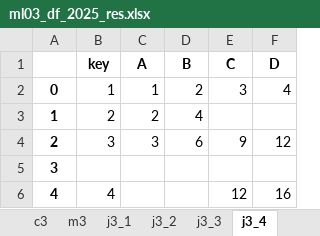
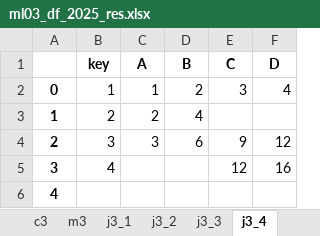
Before and after one commit to KHiraGit/sudspg_ds, an Excel workbook: ml03_df_2025_res.xlsx, sheet j3_4, drawn as a sheet; values as stored, in another font and other column widths than the file's, no borders; the diff names each change by its address in the sheet, - before the commit and + after, or states it on an @@ line.

```diff
--- a/ml03_df_2025_res.xlsx (sheet j3_4)
+++ b/ml03_df_2025_res.xlsx (sheet j3_4)
-B5 (key): (empty)
+B5 (key): 4
-E5 (C): (empty)
+E5 (C): 12
-F5 (D): (empty)
+F5 (D): 16
-B6 (key): 4
+B6 (key): (empty)
-E6 (C): 12
+E6 (C): (empty)
-F6 (D): 16
+F6 (D): (empty)
```
Also changed, not shown: 2 other files.
